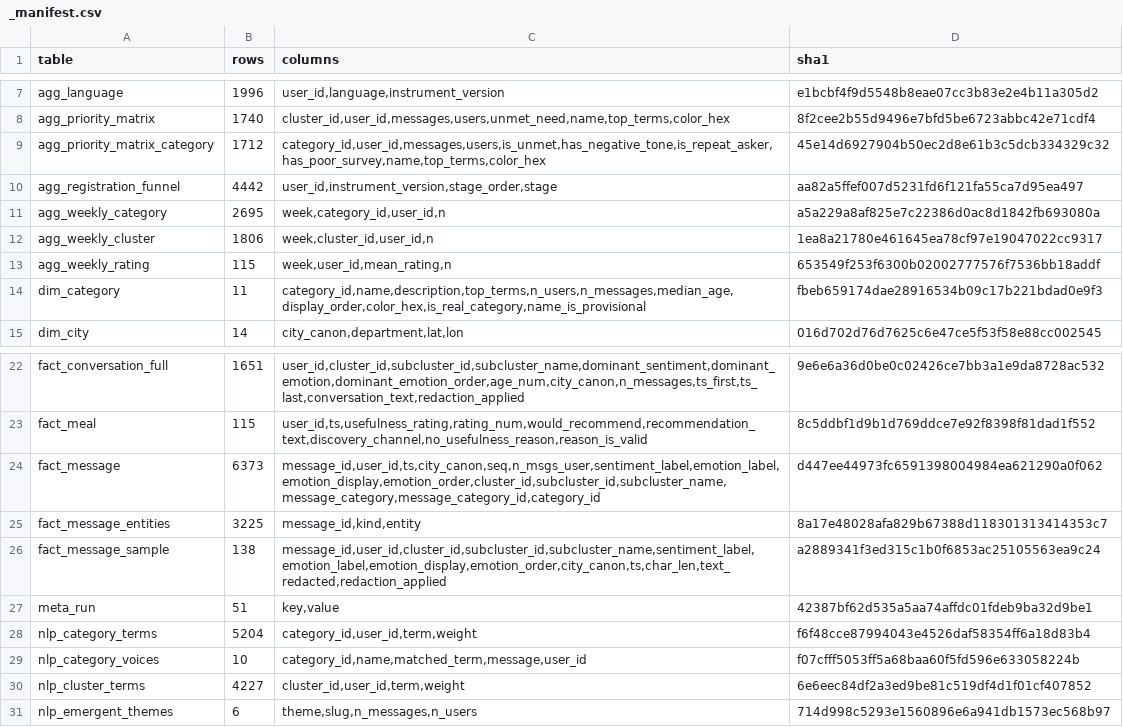
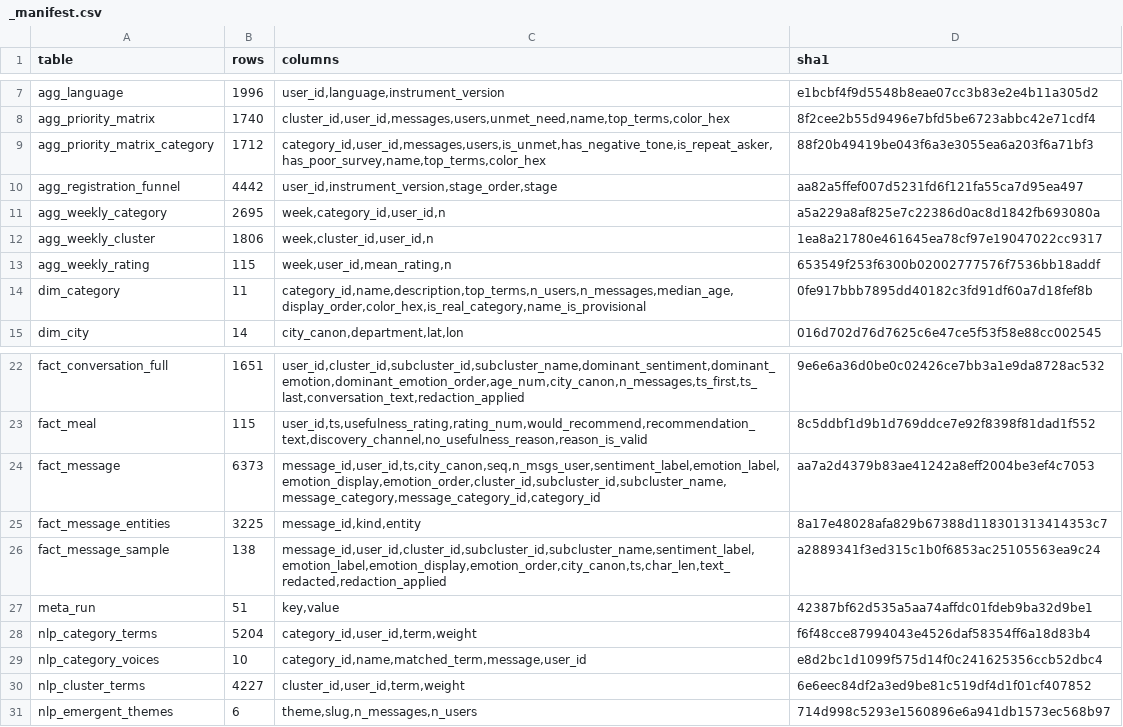
Before and after one commit to DiversaStudio/chatbot_methodology_mmc, a CSV file: exports/_manifest.csv, drawn as a sheet; only a part is shown, gaps mark what is left out.

```diff
--- a/exports/_manifest.csv
+++ b/exports/_manifest.csv
@@ -8,3 +8,3 @@ agg_language,1996,"user_id,language,instrument_version",e1bcbf4f9d5548b8eae07cc3
 agg_priority_matrix,1740,"cluster_id,user_id,messages,users,unmet_need,name,top_terms,color_hex",8f2cee2b55d9496e7bfd5be6723abbc42e71cdf4
-agg_priority_matrix_category,1712,"category_id,user_id,messages,users,is_unmet,has_negative_tone,is_repeat_asker,has_poor_survey,name,top_terms,color_hex",45e14d6927904b50ec2d8e61b3c5dcb334329c32
+agg_priority_matrix_category,1712,"category_id,user_id,messages,users,is_unmet,has_negative_tone,is_repeat_asker,has_poor_survey,name,top_terms,color_hex",88f20b49419be043f6a3e3055ea6a203f6a71bf3
 agg_registration_funnel,4442,"user_id,instrument_version,stage_order,stage",aa82a5ffef007d5231fd6f121fa55ca7d95ea497
@@ -13,3 +13,3 @@ agg_weekly_cluster,1806,"week,cluster_id,user_id,n",1ea8a21780e461645ea78cf97e19
 agg_weekly_rating,115,"week,user_id,mean_rating,n",653549f253f6300b02002777576f7536bb18addf
-dim_category,11,"category_id,name,description,top_terms,n_users,n_messages,median_age,display_order,color_hex,is_real_category,name_is_provisional",fbeb659174dae28916534b09c17b221bdad0e9f3
+dim_category,11,"category_id,name,description,top_terms,n_users,n_messages,median_age,display_order,color_hex,is_real_category,name_is_provisional",0fe917bbb7895dd40182c3fd91df60a7d18fef8b
 dim_city,14,"city_canon,department,lat,lon",016d702d76d7625c6e47ce5f53f58e88cc002545
@@ -23,3 +23,3 @@ fact_conversation_full,1651,"user_id,cluster_id,subcluster_id,subcluster_name,do
 fact_meal,115,"user_id,ts,usefulness_rating,rating_num,would_recommend,recommendation_text,discovery_channel,no_usefulness_reason,reason_is_valid",8c5ddbf1d9b1d769ddce7e92f8398f81dad1f552
-fact_message,6373,"message_id,user_id,ts,city_canon,seq,n_msgs_user,sentiment_label,emotion_label,emotion_display,emotion_order,cluster_id,subcluster_id,subcluster_name,message_category,message_category_id,category_id",d447ee44973fc6591398004984ea621290a0f062
+fact_message,6373,"message_id,user_id,ts,city_canon,seq,n_msgs_user,sentiment_label,emotion_label,emotion_display,emotion_order,cluster_id,subcluster_id,subcluster_name,message_category,message_category_id,category_id",aa7a2d4379b83ae41242a8eff2004be3ef4c7053
 fact_message_entities,3225,"message_id,kind,entity",8a17e48028afa829b67388d118301313414353c7
@@ -28,3 +28,3 @@ meta_run,51,"key,value",42387bf62d535a5aa74affdc01fdeb9ba32d9be1
 nlp_category_terms,5204,"category_id,user_id,term,weight",f6f48cce87994043e4526daf58354ff6a18d83b4
-nlp_category_voices,10,"category_id,name,matched_term,message,user_id",f07cfff5053ff5a68baa60f5fd596e633058224b
+nlp_category_voices,10,"category_id,name,matched_term,message,user_id",e8d2bc1d1099f575d14f0c241625356ccb52dbc4
 nlp_cluster_terms,4227,"cluster_id,user_id,term,weight",6e6eec84df2a3ed9be81c519df4d1f01cf407852
```
Also changed, not shown: exports/dim_category.csv, exports/nlp_category_voices.csv, 8 other files.
